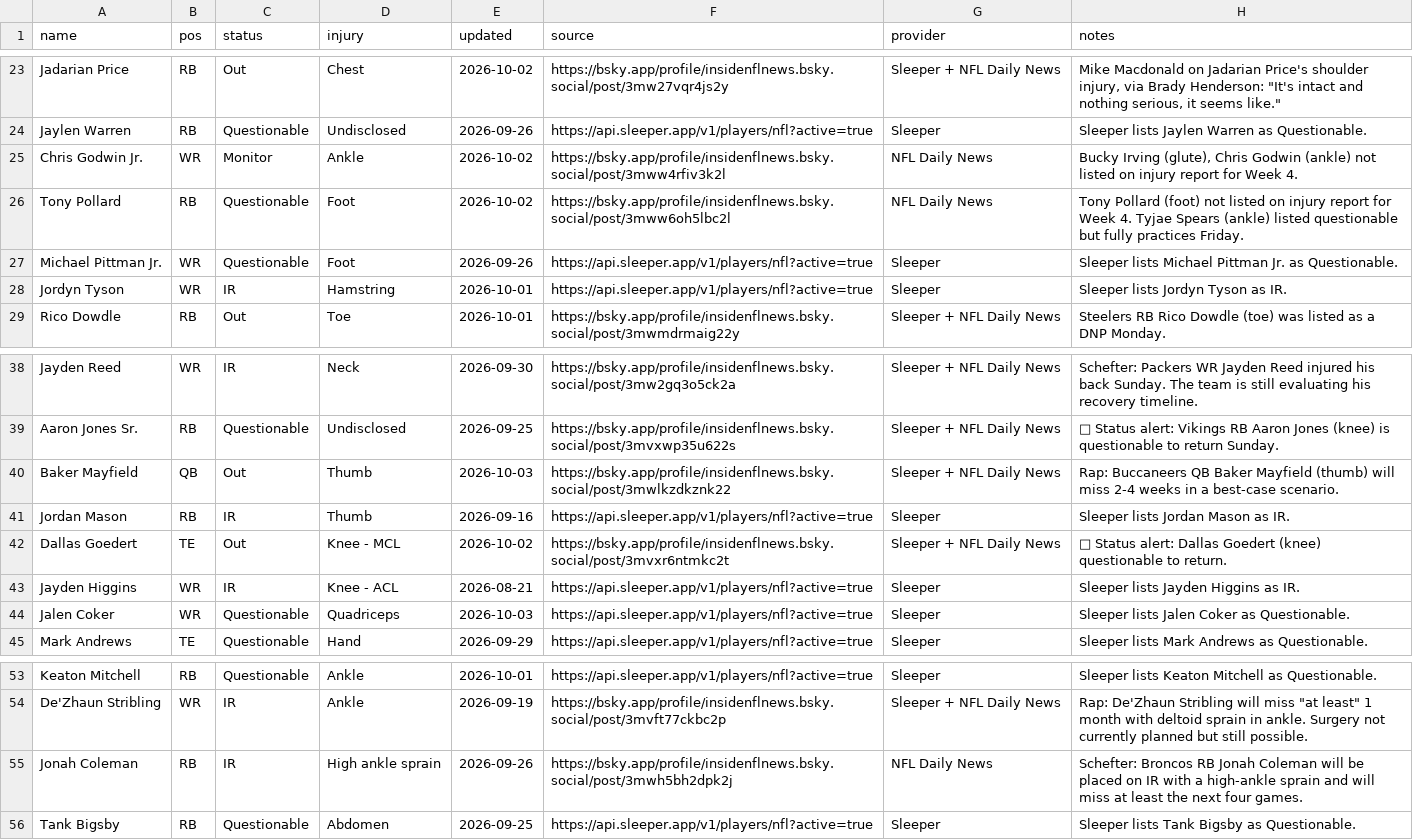
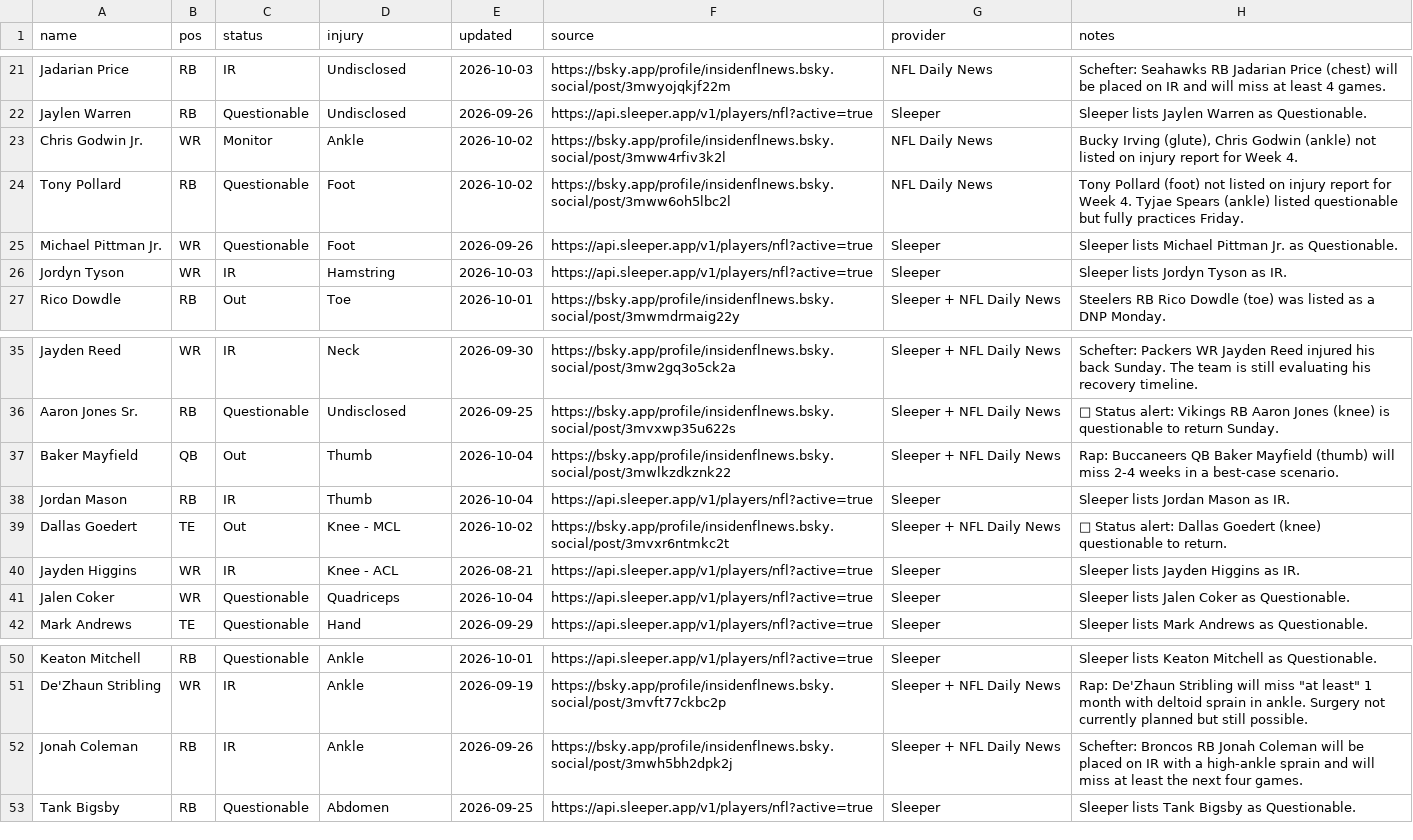
Before and after one commit to fowlergmu/private-draft-tools-x7k2, a CSV file: Data/Current Injuries.csv, drawn as a sheet; only a part is shown, gaps mark what is left out; addresses are those after the commit; the diff covers the shown part only; the diff names each change by its address in the sheet, - before the commit and + after, or states it on an @@ line.

```diff
--- a/Data/Current Injuries.csv
+++ b/Data/Current Injuries.csv
-C21 (status): Out
+C21 (status): IR
-D21 (injury): Chest
+D21 (injury): Undisclosed
-E21 (updated): 2026-10-02
+E21 (updated): 2026-10-03
-F21 (source): https://bsky.app/profile/insidenflnews.bsky.social/post/3mw27vqr4js2y
+F21 (source): https://bsky.app/profile/insidenflnews.bsky.social/post/3mwyojqkjf22m
-G21 (provider): Sleeper + NFL Daily News
+G21 (provider): NFL Daily News
-H21 (notes): Mike Macdonald on Jadarian Price's shoulder injury, via Brady Henderson: "It's intact and nothing serious, it seems like."
+H21 (notes): Schefter: Seahawks RB Jadarian Price (chest) will be placed on IR and will miss at least 4 games.
-E26 (updated): 2026-10-01
+E26 (updated): 2026-10-03
-E37 (updated): 2026-10-03
+E37 (updated): 2026-10-04
-E38 (updated): 2026-09-16
+E38 (updated): 2026-10-04
-E41 (updated): 2026-10-03
+E41 (updated): 2026-10-04
-D52 (injury): High ankle sprain
+D52 (injury): Ankle
-G52 (provider): NFL Daily News
+G52 (provider): Sleeper + NFL Daily News
```
Also changed, not shown: 3 removed rows and 26 edited cells elsewhere in this file.
